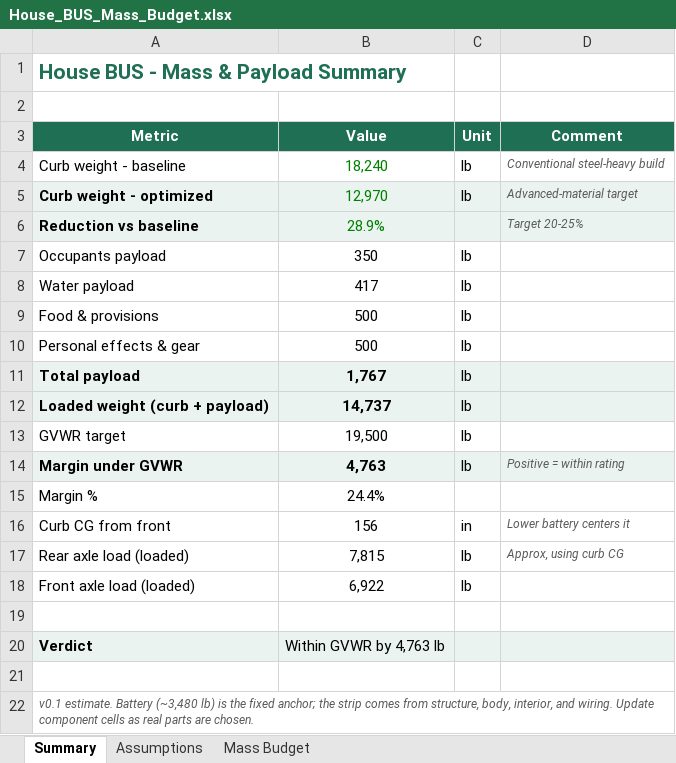
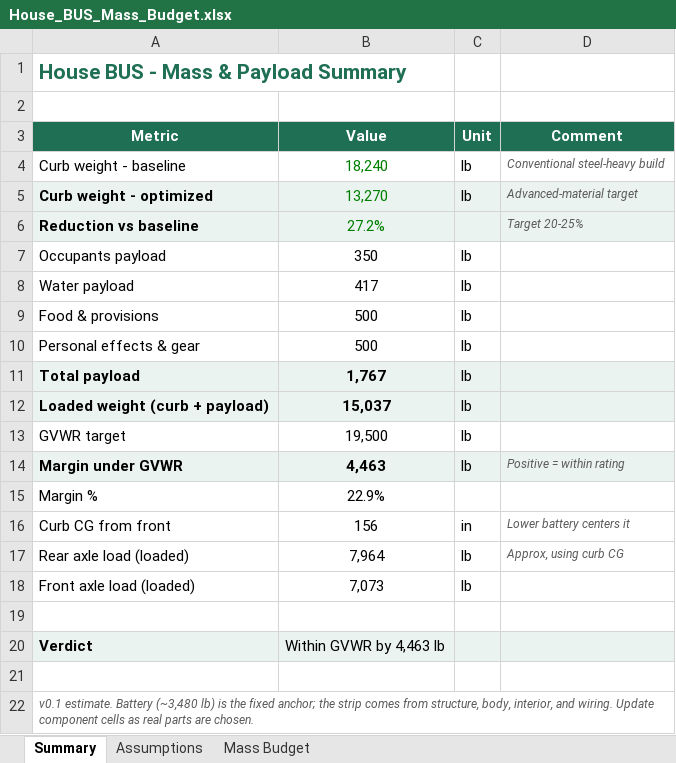
Before and after one commit to divergent-futures/divergent-house-bus, an Excel workbook: 00_Admin_Budget_Schedule/House_BUS_Mass_Budget.xlsx, sheet Summary, drawn as a sheet; values as stored, in another font and other column widths than the file's, no borders; the diff names each change by its address in the sheet, - before the commit and + after, or states it on an @@ line.

```diff
--- a/00_Admin_Budget_Schedule/House_BUS_Mass_Budget.xlsx (sheet Summary)
+++ b/00_Admin_Budget_Schedule/House_BUS_Mass_Budget.xlsx (sheet Summary)
-B5 (Value): 12,970
+B5 (Value): 13,270
-B6 (Value): 28.9%
+B6 (Value): 27.2%
-B12 (Value): 14,737
+B12 (Value): 15,037
-B14 (Value): 4,763
+B14 (Value): 4,463
-B15 (Value): 24.4%
+B15 (Value): 22.9%
-B17 (Value): 7,815
+B17 (Value): 7,964
-B18 (Value): 6,922
+B18 (Value): 7,073
-B20 (Value): Within GVWR by 4,763 lb
+B20 (Value): Within GVWR by 4,463 lb
```
Also changed, not shown: sheet Mass Budget, House_BUS_Subsystem_Tracker.xlsx, 13 other files.
